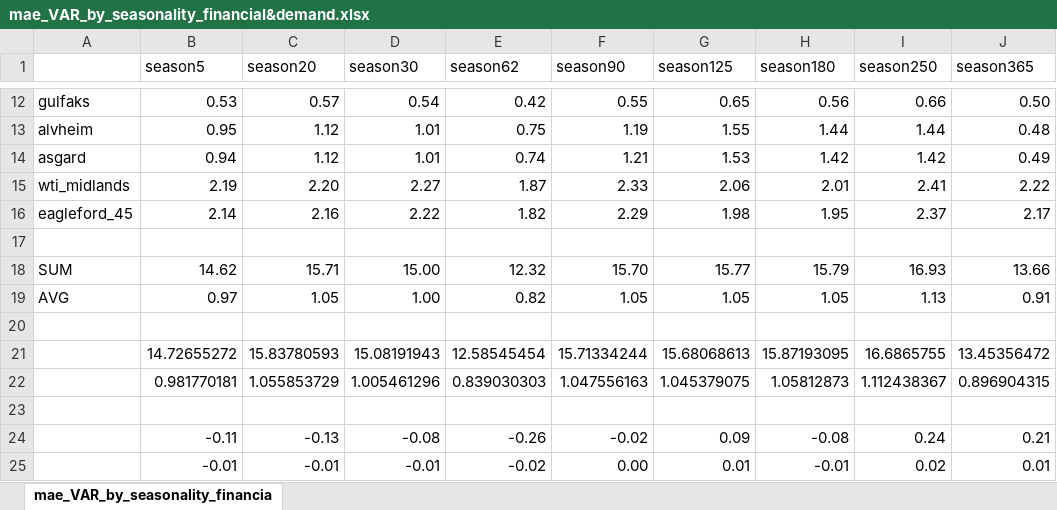
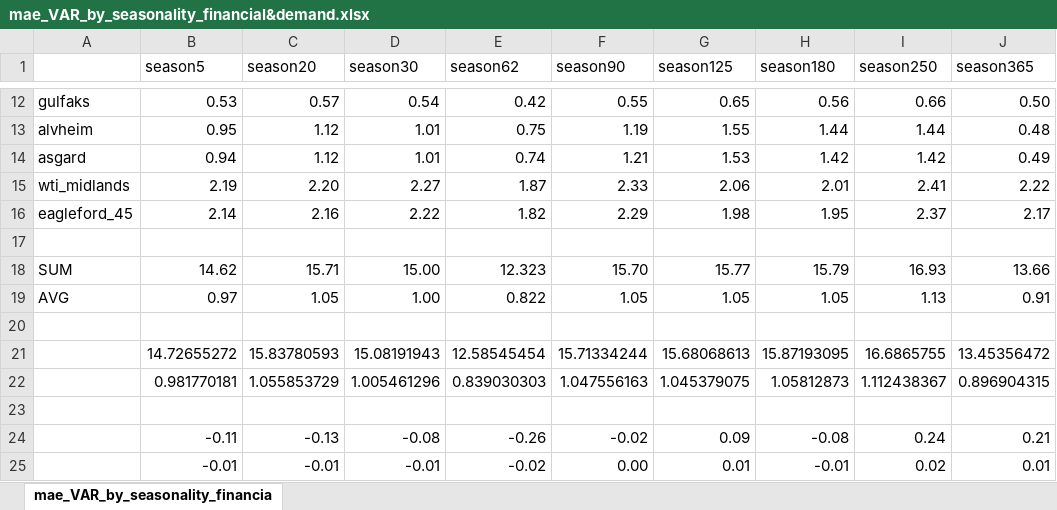
Before and after one commit to nrkuker/Hoya1, an Excel workbook: forecast_eval/mae_VAR_by_seasonality_financial&demand.xlsx, sheet mae_VAR_by_seasonality_financia, drawn as a sheet; only a part is shown, gaps mark what is left out; values as stored, in another font and other column widths than the file's, no borders; conditional formats not drawn; the diff names each change by its address in the sheet, - before the commit and + after, or states it on an @@ line.

```diff
--- a/forecast_eval/mae_VAR_by_seasonality_financial&demand.xlsx (sheet mae_VAR_by_seasonality_financia)
+++ b/forecast_eval/mae_VAR_by_seasonality_financial&demand.xlsx (sheet mae_VAR_by_seasonality_financia)
-E18 (season62): 12.32
+E18 (season62): 12.323
-E19 (season62): 0.82
+E19 (season62): 0.822
```
Also changed, not shown: 19 other files.
